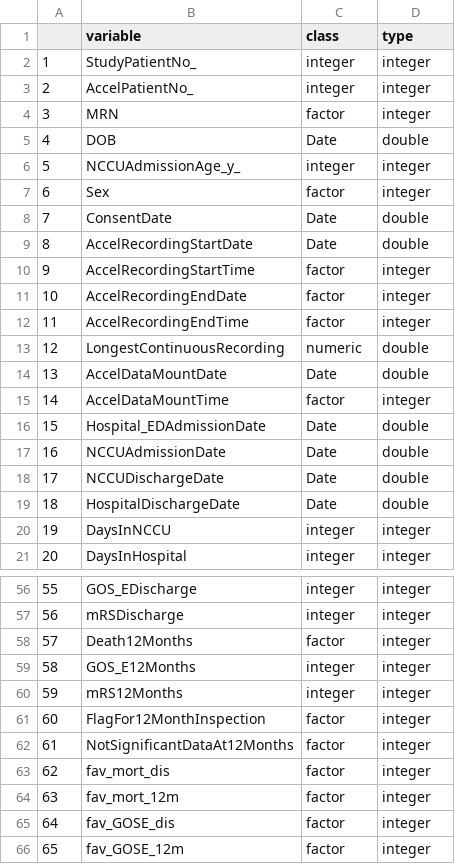
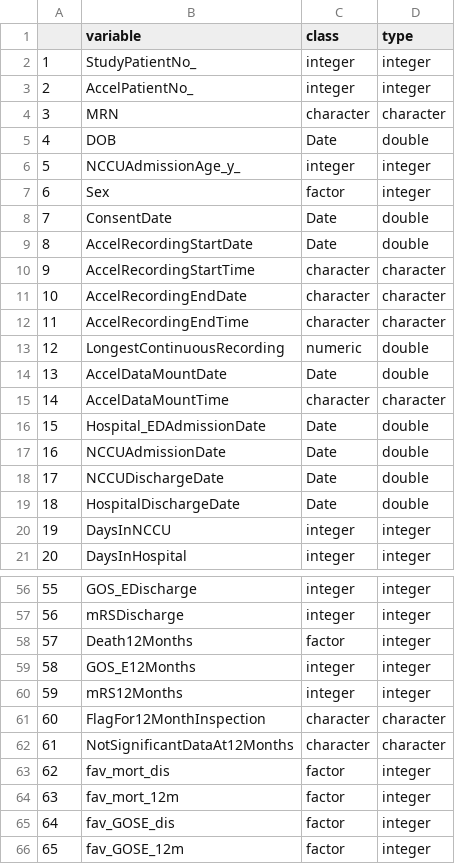
Before and after one commit to sbhattacharyay/nims, a CSV file: clinical_data/clinical_variable_list.csv, drawn as a sheet; only a part is shown, gaps mark what is left out.

```diff
--- a/clinical_data/clinical_variable_list.csv
+++ b/clinical_data/clinical_variable_list.csv
@@ -3,3 +3,3 @@
 "2","AccelPatientNo_","integer","integer"
-"3","MRN","factor","integer"
+"3","MRN","character","character"
 "4","DOB","Date","double"
@@ -9,8 +9,8 @@
 "8","AccelRecordingStartDate","Date","double"
-"9","AccelRecordingStartTime","factor","integer"
-"10","AccelRecordingEndDate","factor","integer"
-"11","AccelRecordingEndTime","factor","integer"
+"9","AccelRecordingStartTime","character","character"
+"10","AccelRecordingEndDate","character","character"
+"11","AccelRecordingEndTime","character","character"
 "12","LongestContinuousRecording","numeric","double"
 "13","AccelDataMountDate","Date","double"
-"14","AccelDataMountTime","factor","integer"
+"14","AccelDataMountTime","character","character"
 "15","Hospital_EDAdmissionDate","Date","double"
@@ -60,4 +60,4 @@
 "59","mRS12Months","integer","integer"
-"60","FlagFor12MonthInspection","factor","integer"
-"61","NotSignificantDataAt12Months","factor","integer"
+"60","FlagFor12MonthInspection","character","character"
+"61","NotSignificantDataAt12Months","character","character"
 "62","fav_mort_dis","factor","integer"
```
Also changed, not shown: 1 other file.
